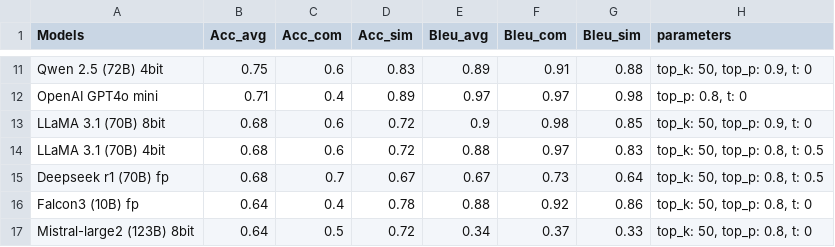
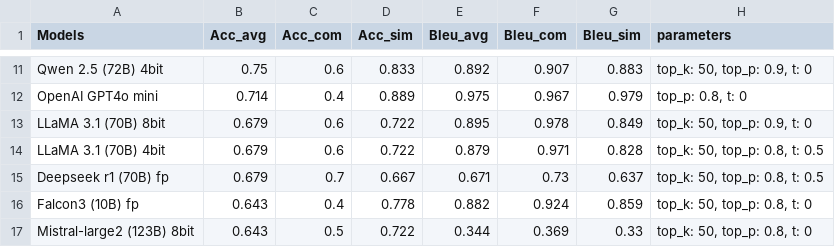
Before and after one commit to lucasala1997/text-to-DSL, a CSV file: logs/best_model_results_cleaned.csv, drawn as a sheet; only a part is shown, gaps mark what is left out; the diff covers the shown part only; the diff names each change by its address in the sheet, - before the commit and + after, or states it on an @@ line.

```diff
--- a/logs/best_model_results_cleaned.csv
+++ b/logs/best_model_results_cleaned.csv
-D11 (Acc_sim): 0.83
+D11 (Acc_sim): 0.833
-E11 (Bleu_avg): 0.89
+E11 (Bleu_avg): 0.892
-F11 (Bleu_com): 0.91
+F11 (Bleu_com): 0.907
-G11 (Bleu_sim): 0.88
+G11 (Bleu_sim): 0.883
-B12 (Acc_avg): 0.71
+B12 (Acc_avg): 0.714
-D12 (Acc_sim): 0.89
+D12 (Acc_sim): 0.889
-E12 (Bleu_avg): 0.97
+E12 (Bleu_avg): 0.975
-F12 (Bleu_com): 0.97
+F12 (Bleu_com): 0.967
-G12 (Bleu_sim): 0.98
+G12 (Bleu_sim): 0.979
-B13:B15 (Acc_avg): 0.68
+B13:B15 (Acc_avg): 0.679
-D13:D14 (Acc_sim): 0.72
+D13:D14 (Acc_sim): 0.722
-E13 (Bleu_avg): 0.9
+E13 (Bleu_avg): 0.895
-F13 (Bleu_com): 0.98
+F13 (Bleu_com): 0.978
-G13 (Bleu_sim): 0.85
+G13 (Bleu_sim): 0.849
-E14 (Bleu_avg): 0.88
+E14 (Bleu_avg): 0.879
-F14 (Bleu_com): 0.97
+F14 (Bleu_com): 0.971
-G14 (Bleu_sim): 0.83
+G14 (Bleu_sim): 0.828
-D15 (Acc_sim): 0.67
+D15 (Acc_sim): 0.667
-E15 (Bleu_avg): 0.67
+E15 (Bleu_avg): 0.671
-G15 (Bleu_sim): 0.64
+G15 (Bleu_sim): 0.637
-B16:B17 (Acc_avg): 0.64
+B16:B17 (Acc_avg): 0.643
-D16 (Acc_sim): 0.78
+D16 (Acc_sim): 0.778
-E16 (Bleu_avg): 0.88
+E16 (Bleu_avg): 0.882
-F16 (Bleu_com): 0.92
+F16 (Bleu_com): 0.924
-G16 (Bleu_sim): 0.86
+G16 (Bleu_sim): 0.859
-D17 (Acc_sim): 0.72
+D17 (Acc_sim): 0.722
-E17 (Bleu_avg): 0.34
+E17 (Bleu_avg): 0.344
-F17 (Bleu_com): 0.37
+F17 (Bleu_com): 0.369
```
Also changed, not shown: 2 added rows, 2 removed rows and 106 edited cells elsewhere in this file, logs/best_model_results.csv, 1 other file.
